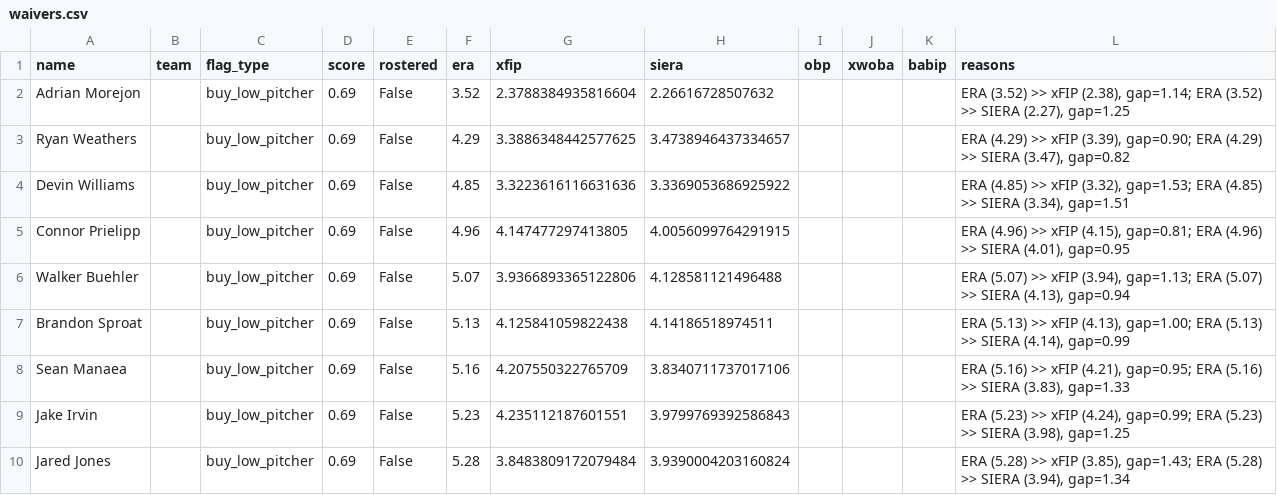
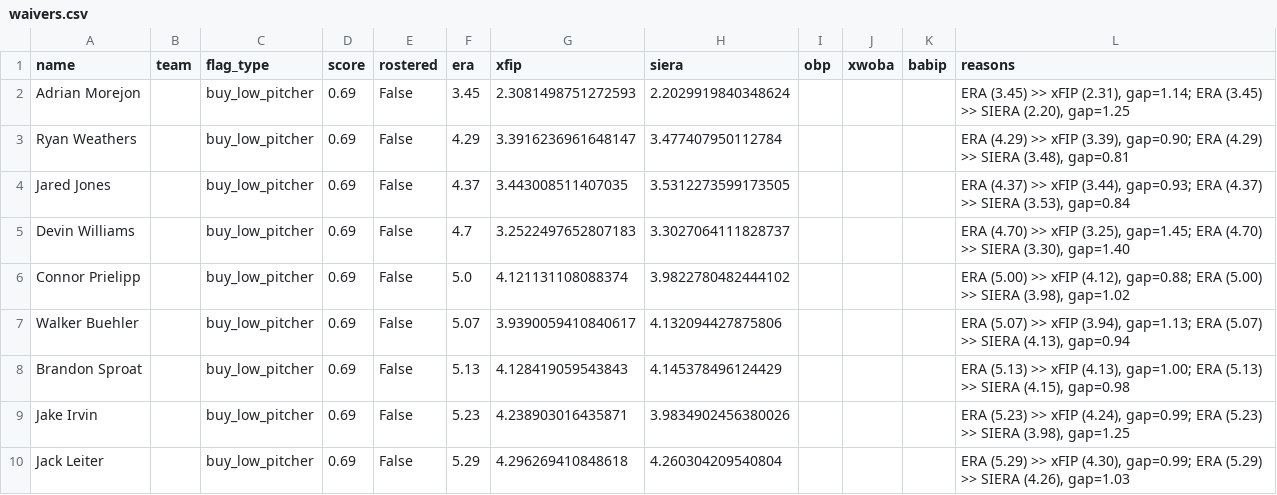
Before and after one commit to nickguarriello/pitch-slap, a CSV file: docs/data/waivers.csv, drawn as a sheet.

```diff
--- a/docs/data/waivers.csv
+++ b/docs/data/waivers.csv
@@ -1,10 +1,10 @@
 name,team,flag_type,score,rostered,era,xfip,siera,obp,xwoba,babip,reasons
-Adrian Morejon,,buy_low_pitcher,0.69,False,3.52,2.3788384935816604,2.26616728507632,,,,"ERA (3.52) >> xFIP (2.38), gap=1.14; ERA (3.52) >> SIERA (2.27), gap=1.25"
-Ryan Weathers,,buy_low_pitcher,0.69,False,4.29,3.3886348442577625,3.4738946437334657,,,,"ERA (4.29) >> xFIP (3.39), gap=0.90; ERA (4.29) >> SIERA (3.47), gap=0.82"
-Devin Williams,,buy_low_pitcher,0.69,False,4.85,3.3223616116631636,3.3369053686925922,,,,"ERA (4.85) >> xFIP (3.32), gap=1.53; ERA (4.85) >> SIERA (3.34), gap=1.51"
-Connor Prielipp,,buy_low_pitcher,0.69,False,4.96,4.147477297413805,4.0056099764291915,,,,"ERA (4.96) >> xFIP (4.15), gap=0.81; ERA (4.96) >> SIERA (4.01), gap=0.95"
-Walker Buehler,,buy_low_pitcher,0.69,False,5.07,3.9366893365122806,4.128581121496488,,,,"ERA (5.07) >> xFIP (3.94), gap=1.13; ERA (5.07) >> SIERA (4.13), gap=0.94"
-Brandon Sproat,,buy_low_pitcher,0.69,False,5.13,4.125841059822438,4.14186518974511,,,,"ERA (5.13) >> xFIP (4.13), gap=1.00; ERA (5.13) >> SIERA (4.14), gap=0.99"
-Sean Manaea,,buy_low_pitcher,0.69,False,5.16,4.207550322765709,3.8340711737017106,,,,"ERA (5.16) >> xFIP (4.21), gap=0.95; ERA (5.16) >> SIERA (3.83), gap=1.33"
-Jake Irvin,,buy_low_pitcher,0.69,False,5.23,4.235112187601551,3.9799769392586843,,,,"ERA (5.23) >> xFIP (4.24), gap=0.99; ERA (5.23) >> SIERA (3.98), gap=1.25"
-Jared Jones,,buy_low_pitcher,0.69,False,5.28,3.8483809172079484,3.9390004203160824,,,,"ERA (5.28) >> xFIP (3.85), gap=1.43; ERA (5.28) >> SIERA (3.94), gap=1.34"
+Adrian Morejon,,buy_low_pitcher,0.69,False,3.45,2.3081498751272593,2.2029919840348624,,,,"ERA (3.45) >> xFIP (2.31), gap=1.14; ERA (3.45) >> SIERA (2.20), gap=1.25"
+Ryan Weathers,,buy_low_pitcher,0.69,False,4.29,3.3916236961648147,3.477407950112784,,,,"ERA (4.29) >> xFIP (3.39), gap=0.90; ERA (4.29) >> SIERA (3.48), gap=0.81"
+Jared Jones,,buy_low_pitcher,0.69,False,4.37,3.443008511407035,3.5312273599173505,,,,"ERA (4.37) >> xFIP (3.44), gap=0.93; ERA (4.37) >> SIERA (3.53), gap=0.84"
+Devin Williams,,buy_low_pitcher,0.69,False,4.7,3.2522497652807183,3.3027064111828737,,,,"ERA (4.70) >> xFIP (3.25), gap=1.45; ERA (4.70) >> SIERA (3.30), gap=1.40"
+Connor Prielipp,,buy_low_pitcher,0.69,False,5.0,4.121131108088374,3.9822780482444102,,,,"ERA (5.00) >> xFIP (4.12), gap=0.88; ERA (5.00) >> SIERA (3.98), gap=1.02"
+Walker Buehler,,buy_low_pitcher,0.69,False,5.07,3.9390059410840617,4.132094427875806,,,,"ERA (5.07) >> xFIP (3.94), gap=1.13; ERA (5.07) >> SIERA (4.13), gap=0.94"
+Brandon Sproat,,buy_low_pitcher,0.69,False,5.13,4.128419059543843,4.145378496124429,,,,"ERA (5.13) >> xFIP (4.13), gap=1.00; ERA (5.13) >> SIERA (4.15), gap=0.98"
+Jake Irvin,,buy_low_pitcher,0.69,False,5.23,4.238903016435871,3.9834902456380026,,,,"ERA (5.23) >> xFIP (4.24), gap=0.99; ERA (5.23) >> SIERA (3.98), gap=1.25"
+Jack Leiter,,buy_low_pitcher,0.69,False,5.29,4.296269410848618,4.260304209540804,,,,"ERA (5.29) >> xFIP (4.30), gap=0.99; ERA (5.29) >> SIERA (4.26), gap=1.03"
```
Also changed, not shown: docs/data/matchup.csv, docs/data/roster.csv, 9 other files.
